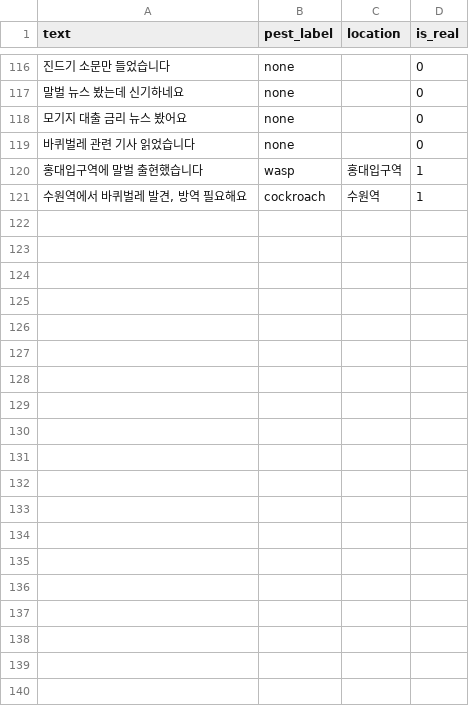
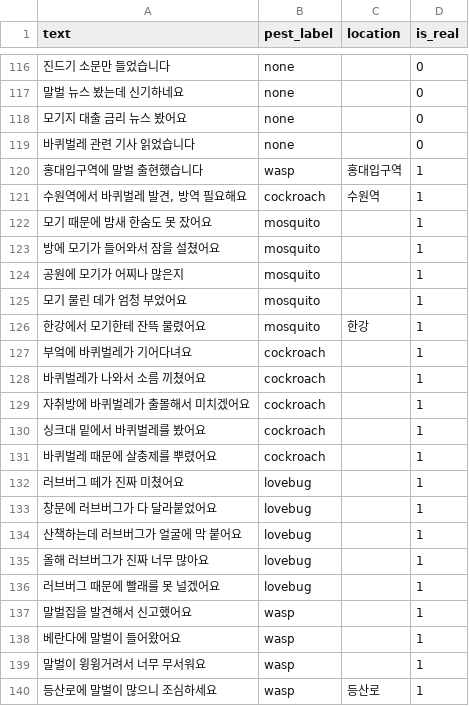
Before and after one commit to KoJiHyeok/pest-sns, a CSV file: sample_pest_sns.csv, drawn as a sheet; only a part is shown, gaps mark what is left out; the diff covers the shown part only; the diff names each change by its address in the sheet, - before the commit and + after, or states it on an @@ line.

```diff
--- a/sample_pest_sns.csv
+++ b/sample_pest_sns.csv
+row 122: 모기 때문에 밤새 한숨도 못 잤어요 | mosquito |  | 1
+row 123: 방에 모기가 들어와서 잠을 설쳤어요 | mosquito |  | 1
+row 124: 공원에 모기가 어찌나 많은지 | mosquito |  | 1
+row 125: 모기 물린 데가 엄청 부었어요 | mosquito |  | 1
+row 126: 한강에서 모기한테 잔뜩 물렸어요 | mosquito | 한강 | 1
+row 127: 부엌에 바퀴벌레가 기어다녀요 | cockroach |  | 1
+row 128: 바퀴벌레가 나와서 소름 끼쳤어요 | cockroach |  | 1
+row 129: 자취방에 바퀴벌레가 출몰해서 미치겠어요 | cockroach |  | 1
+row 130: 싱크대 밑에서 바퀴벌레를 봤어요 | cockroach |  | 1
+row 131: 바퀴벌레 때문에 살충제를 뿌렸어요 | cockroach |  | 1
+row 132: 러브버그 떼가 진짜 미쳤어요 | lovebug |  | 1
+row 133: 창문에 러브버그가 다 달라붙었어요 | lovebug |  | 1
+row 134: 산책하는데 러브버그가 얼굴에 막 붙어요 | lovebug |  | 1
+row 135: 올해 러브버그가 진짜 너무 많아요 | lovebug |  | 1
+row 136: 러브버그 때문에 빨래를 못 널겠어요 | lovebug |  | 1
+row 137: 말벌집을 발견해서 신고했어요 | wasp |  | 1
+row 138: 베란다에 말벌이 들어왔어요 | wasp |  | 1
+row 139: 말벌이 윙윙거려서 너무 무서워요 | wasp |  | 1
+row 140: 등산로에 말벌이 많으니 조심하세요 | wasp | 등산로 | 1
```
Also changed, not shown: 36 added rows elsewhere in this file, 31 other files.
